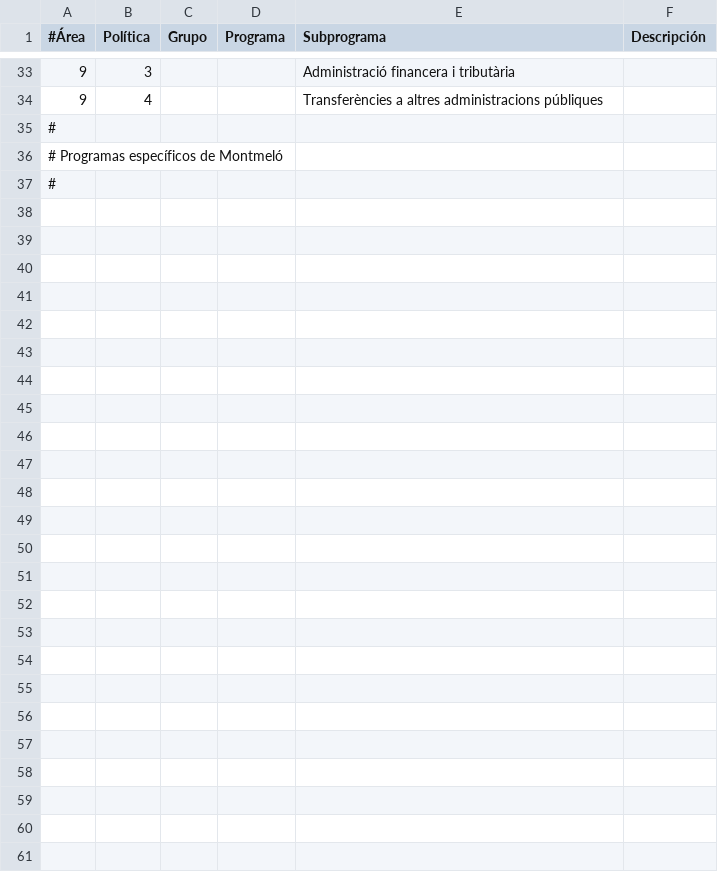
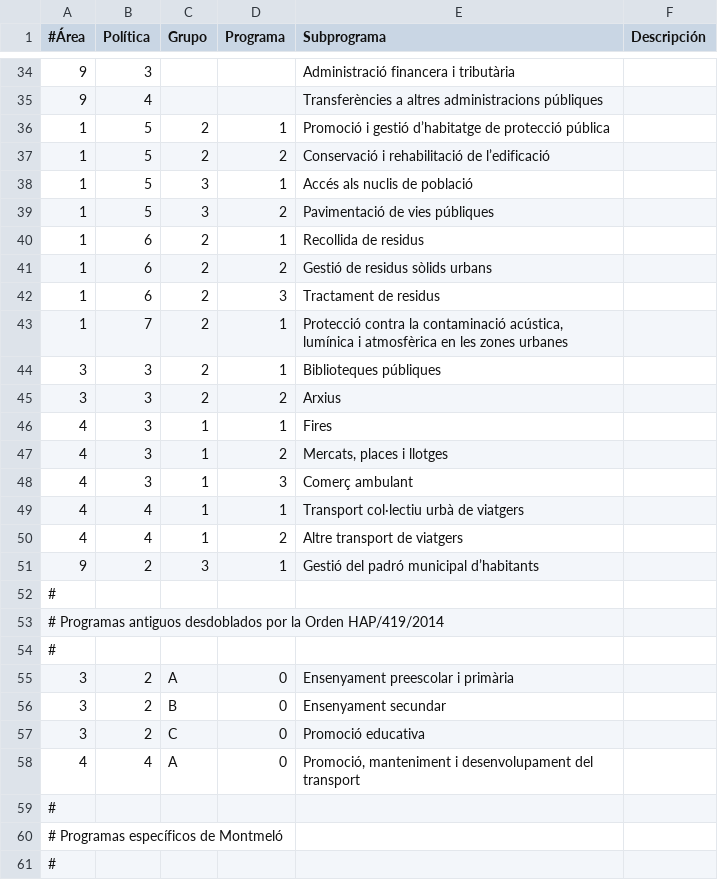
Before and after one commit to civio/presupuesto-montmelo, a CSV file: data/ca/areas_funcionales.csv, drawn as a sheet; only a part is shown, gaps mark what is left out; the diff covers the shown part only.

```diff
--- a/data/ca/areas_funcionales.csv
+++ b/data/ca/areas_funcionales.csv
@@ -34,2 +35,25 @@
 9,4,,,Transferències a altres administracions públiques
+1,5,2,1,Promoció i gestió d’habitatge de protecció pública
+1,5,2,2,Conservació i rehabilitació de l’edificació
+1,5,3,1,Accés als nuclis de població
+1,5,3,2,Pavimentació de vies públiques
+1,6,2,1,Recollida de residus
+1,6,2,2,Gestió de residus sòlids urbans
+1,6,2,3,Tractament de residus
+1,7,2,1,"Protecció contra la contaminació acústica, lumínica i atmosfèrica en les zones urbanes"
+3,3,2,1,Biblioteques públiques
+3,3,2,2,Arxius
+4,3,1,1,Fires
+4,3,1,2,"Mercats, places i llotges"
+4,3,1,3,Comerç ambulant
+4,4,1,1,Transport col·lectiu urbà de viatgers
+4,4,1,2,Altre transport de viatgers
+9,2,3,1,Gestió del padró municipal d’habitants
+#
+# Programas antiguos desdoblados por la Orden HAP/419/2014
+#
+3,2,A,0,Ensenyament preescolar i primària
+3,2,B,0,Ensenyament secundar
+3,2,C,0,Promoció educativa
+4,4,A,0,"Promoció, manteniment i desenvolupament del transport"
 #
```
Also changed, not shown: 1 added row and 2 edited cells elsewhere in this file, data/es/areas_funcionales.csv, 1 other file.
